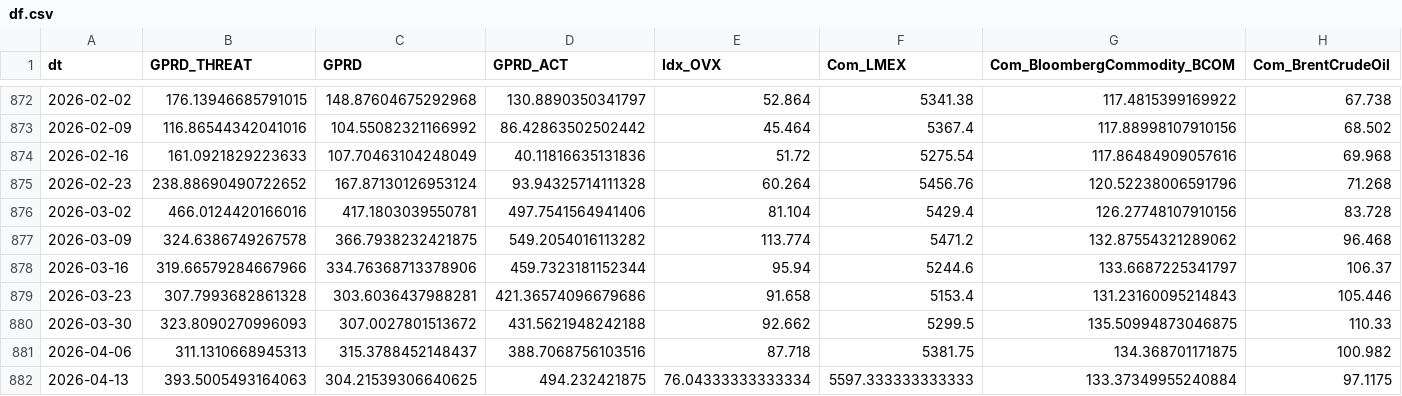
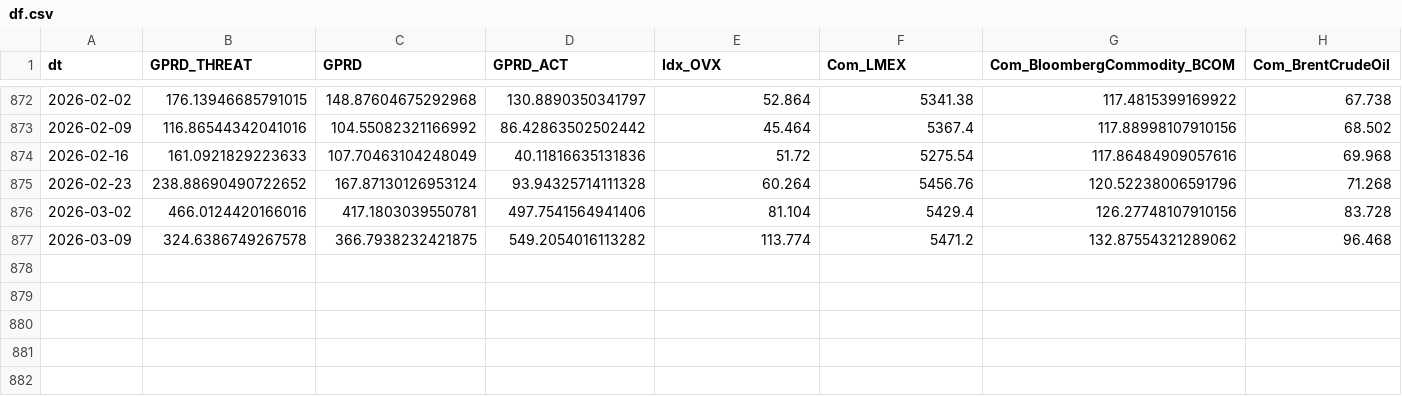
Before and after one commit to 2026-oil/myoil, a CSV file: data/df.csv, drawn as a sheet; only a part is shown, gaps mark what is left out; rows hold the shown columns only; the diff names each change by its address in the sheet, - before the commit and + after, or states it on an @@ line.

```diff
--- a/data/df.csv
+++ b/data/df.csv
-row 878: 2026-03-16 | 319.66579284667966 | 334.76368713378906 | 459.7323181152344 | 95.94 | 5244.6 | 133.6687225341797 | 106.37
-row 879: 2026-03-23 | 307.7993682861328 | 303.6036437988281 | 421.36574096679686 | 91.658 | 5153.4 | 131.23160095214843 | 105.446
-row 880: 2026-03-30 | 323.8090270996093 | 307.0027801513672 | 431.5621948242188 | 92.662 | 5299.5 | 135.50994873046875 | 110.33
-row 881: 2026-04-06 | 311.1310668945313 | 315.3788452148437 | 388.7068756103516 | 87.718 | 5381.75 | 134.368701171875 | 100.982
-row 882: 2026-04-13 | 393.5005493164063 | 304.21539306640625 | 494.232421875 | 76.04333333333334 | 5597.333333333333 | 133.37349955240884 | 97.1175
```
Also changed, not shown: 53 other files.
